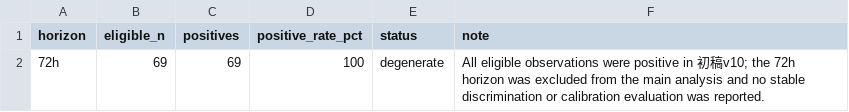
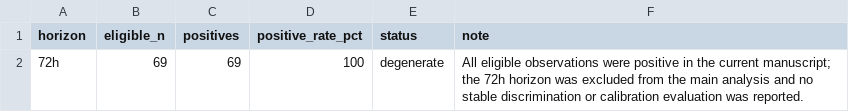
Before and after one commit to eee-afkk/wids2026-wildfire-survival, a CSV file: tables/supplementary/Table_S1_72h_horizon_results.csv, drawn as a sheet.

Commit message:
Rename manuscript package to publication title

```diff
--- a/tables/supplementary/Table_S1_72h_horizon_results.csv
+++ b/tables/supplementary/Table_S1_72h_horizon_results.csv
@@ -1,2 +1,2 @@
 "horizon","eligible_n","positives","positive_rate_pct","status","note"
-"72h","69","69","100","degenerate","All eligible observations were positive in 初稿v10; the 72h horizon was excluded from the main analysis and no stable discrimination or calibration evaluation was reported."
+"72h","69","69","100","degenerate","All eligible observations were positive in the current manuscript; the 72h horizon was excluded from the main analysis and no stable discrimination or calibration evaluation was reported."
```
Also changed, not shown: 6 other files.
